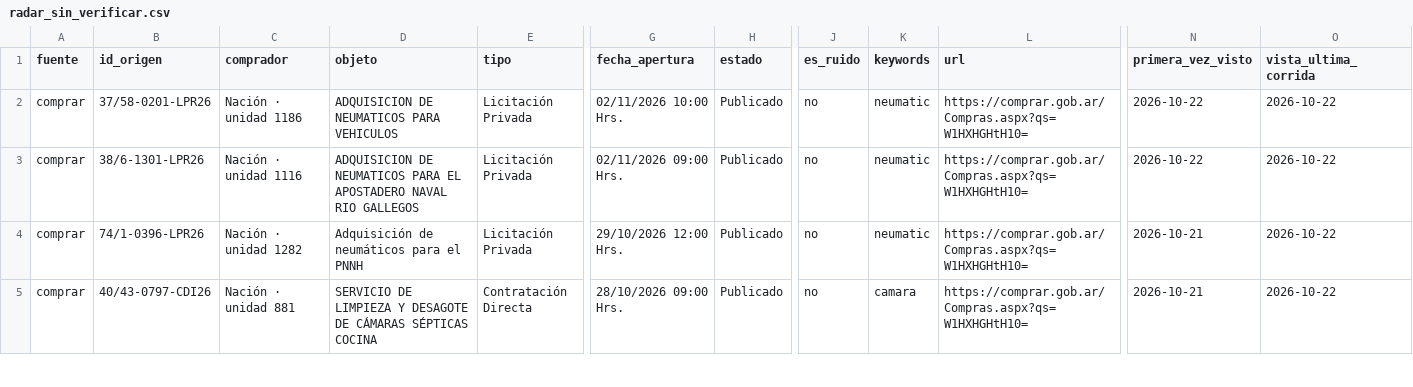
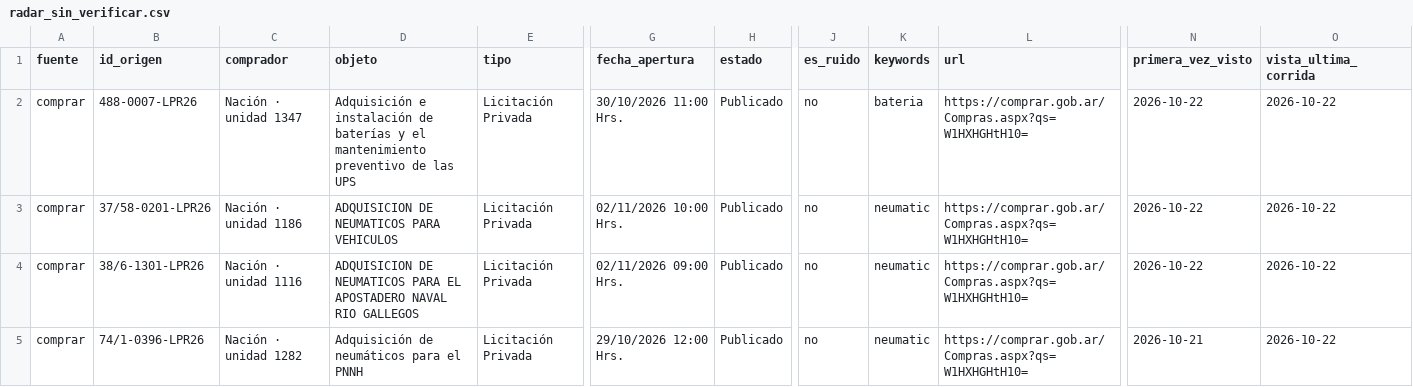
Before and after one commit to Santino530/radar-licitaciones, a CSV file: data/radar_sin_verificar.csv, drawn as a sheet; only a part is shown, gaps mark what is left out; the shorter side is filled out with more unchanged rows; rows hold the shown columns only; the diff names each change by its address in the sheet, - before the commit and + after, or states it on an @@ line.

```diff
--- a/data/radar_sin_verificar.csv
+++ b/data/radar_sin_verificar.csv
+row 2: comprar | 488-0007-LPR26 | Nación · unidad 1347 | Adquisición e instalación de baterías y el mantenimiento preventivo de las UPS | Licitación Privada | 30/10/2026 11:00 Hrs. | Publicado | no | bateria | https://comprar.gob.ar/Compras.aspx?qs=W1HXHGHtH10= | 2026-10-22 | 2026-10-22
```
Also changed, not shown: data/historico.csv, 2 other files.
